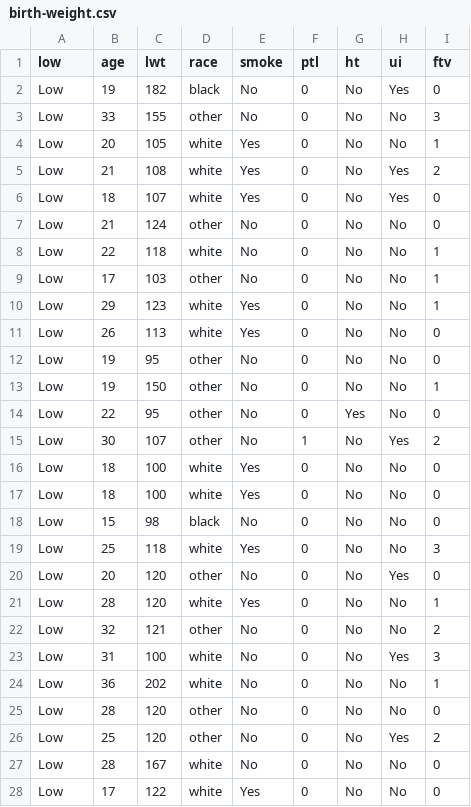
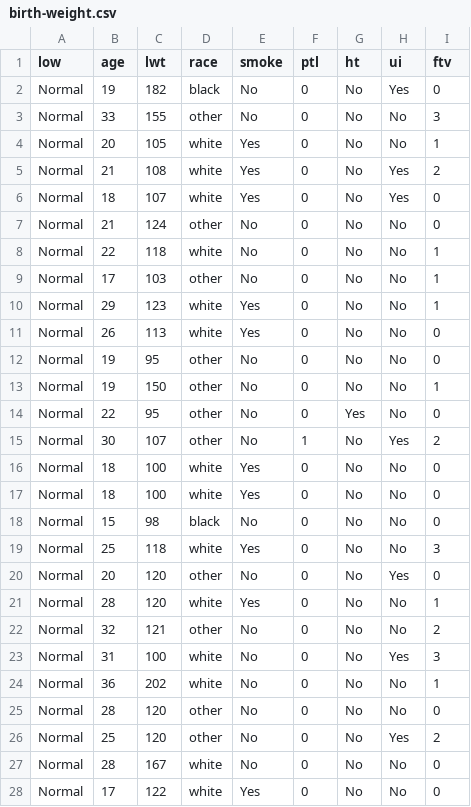
Before and after one commit to mariocastro73/ML2020-2021, a CSV file: datasets/birth-weight.csv, drawn as a sheet; only a part is shown; the diff covers the shown part only.

Commit message:
Changes

```diff
--- a/datasets/birth-weight.csv
+++ b/datasets/birth-weight.csv
@@ -1,28 +1,28 @@
 "low","age","lwt","race","smoke","ptl","ht","ui","ftv"
-"Low",19,182,"black","No",0,"No","Yes",0
-"Low",33,155,"other","No",0,"No","No",3
-"Low",20,105,"white","Yes",0,"No","No",1
-"Low",21,108,"white","Yes",0,"No","Yes",2
-"Low",18,107,"white","Yes",0,"No","Yes",0
-"Low",21,124,"other","No",0,"No","No",0
-"Low",22,118,"white","No",0,"No","No",1
-"Low",17,103,"other","No",0,"No","No",1
-"Low",29,123,"white","Yes",0,"No","No",1
-"Low",26,113,"white","Yes",0,"No","No",0
-"Low",19,95,"other","No",0,"No","No",0
-"Low",19,150,"other","No",0,"No","No",1
-"Low",22,95,"other","No",0,"Yes","No",0
-"Low",30,107,"other","No",1,"No","Yes",2
-"Low",18,100,"white","Yes",0,"No","No",0
-"Low",18,100,"white","Yes",0,"No","No",0
-"Low",15,98,"black","No",0,"No","No",0
-"Low",25,118,"white","Yes",0,"No","No",3
-"Low",20,120,"other","No",0,"No","Yes",0
-"Low",28,120,"white","Yes",0,"No","No",1
-"Low",32,121,"other","No",0,"No","No",2
-"Low",31,100,"white","No",0,"No","Yes",3
-"Low",36,202,"white","No",0,"No","No",1
-"Low",28,120,"other","No",0,"No","No",0
-"Low",25,120,"other","No",0,"No","Yes",2
-"Low",28,167,"white","No",0,"No","No",0
-"Low",17,122,"white","Yes",0,"No","No",0
+"Normal",19,182,"black","No",0,"No","Yes",0
+"Normal",33,155,"other","No",0,"No","No",3
+"Normal",20,105,"white","Yes",0,"No","No",1
+"Normal",21,108,"white","Yes",0,"No","Yes",2
+"Normal",18,107,"white","Yes",0,"No","Yes",0
+"Normal",21,124,"other","No",0,"No","No",0
+"Normal",22,118,"white","No",0,"No","No",1
+"Normal",17,103,"other","No",0,"No","No",1
+"Normal",29,123,"white","Yes",0,"No","No",1
+"Normal",26,113,"white","Yes",0,"No","No",0
+"Normal",19,95,"other","No",0,"No","No",0
+"Normal",19,150,"other","No",0,"No","No",1
+"Normal",22,95,"other","No",0,"Yes","No",0
+"Normal",30,107,"other","No",1,"No","Yes",2
+"Normal",18,100,"white","Yes",0,"No","No",0
+"Normal",18,100,"white","Yes",0,"No","No",0
+"Normal",15,98,"black","No",0,"No","No",0
+"Normal",25,118,"white","Yes",0,"No","No",3
+"Normal",20,120,"other","No",0,"No","Yes",0
+"Normal",28,120,"white","Yes",0,"No","No",1
+"Normal",32,121,"other","No",0,"No","No",2
+"Normal",31,100,"white","No",0,"No","Yes",3
+"Normal",36,202,"white","No",0,"No","No",1
+"Normal",28,120,"other","No",0,"No","No",0
+"Normal",25,120,"other","No",0,"No","Yes",2
+"Normal",28,167,"white","No",0,"No","No",0
+"Normal",17,122,"white","Yes",0,"No","No",0
```
Also changed, not shown: 162 edited cells elsewhere in this file.
